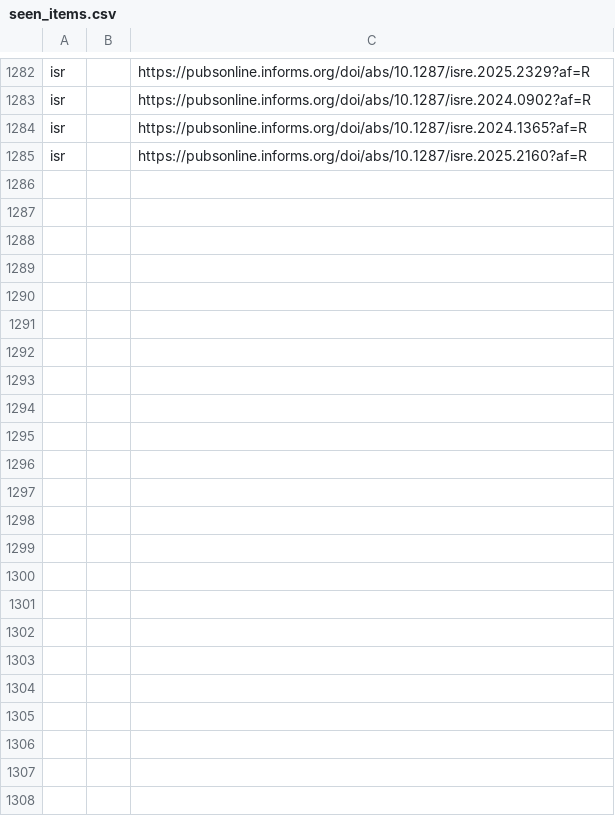
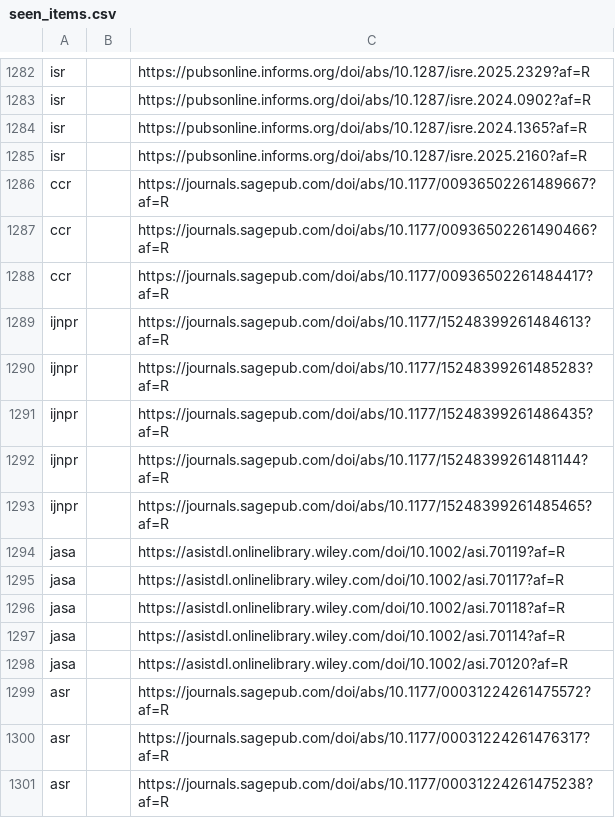
Before and after one commit to Febelin/academic-journal-watcher, a CSV file: data/seen_items.csv, drawn as a sheet; only a part is shown, gaps mark what is left out; the diff names each change by its address in the sheet, - before the commit and + after, or states it on an @@ line.

```diff
--- a/data/seen_items.csv
+++ b/data/seen_items.csv
+row 1286: ccr |  | https://journals.sagepub.com/doi/abs/10.1177/00936502261489667?af=R
+row 1287: ccr |  | https://journals.sagepub.com/doi/abs/10.1177/00936502261490466?af=R
+row 1288: ccr |  | https://journals.sagepub.com/doi/abs/10.1177/00936502261484417?af=R
+row 1289: ijnpr |  | https://journals.sagepub.com/doi/abs/10.1177/15248399261484613?af=R
+row 1290: ijnpr |  | https://journals.sagepub.com/doi/abs/10.1177/15248399261485283?af=R
+row 1291: ijnpr |  | https://journals.sagepub.com/doi/abs/10.1177/15248399261486435?af=R
+row 1292: ijnpr |  | https://journals.sagepub.com/doi/abs/10.1177/15248399261481144?af=R
+row 1293: ijnpr |  | https://journals.sagepub.com/doi/abs/10.1177/15248399261485465?af=R
+row 1294: jasa |  | https://asistdl.onlinelibrary.wiley.com/doi/10.1002/asi.70119?af=R
+row 1295: jasa |  | https://asistdl.onlinelibrary.wiley.com/doi/10.1002/asi.70117?af=R
+row 1296: jasa |  | https://asistdl.onlinelibrary.wiley.com/doi/10.1002/asi.70118?af=R
+row 1297: jasa |  | https://asistdl.onlinelibrary.wiley.com/doi/10.1002/asi.70114?af=R
+row 1298: jasa |  | https://asistdl.onlinelibrary.wiley.com/doi/10.1002/asi.70120?af=R
+row 1299: asr |  | https://journals.sagepub.com/doi/abs/10.1177/00031224261475572?af=R
+row 1300: asr |  | https://journals.sagepub.com/doi/abs/10.1177/00031224261476317?af=R
+row 1301: asr |  | https://journals.sagepub.com/doi/abs/10.1177/00031224261475238?af=R
```
Also changed, not shown: 1 other file.
